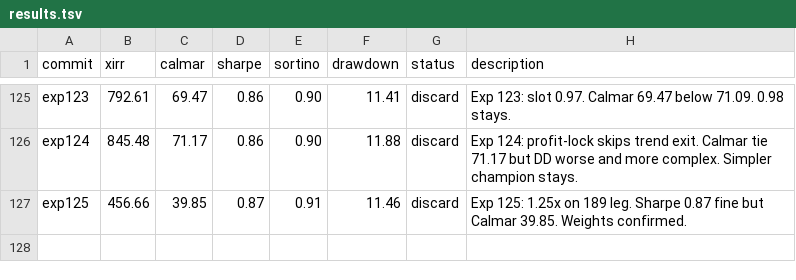
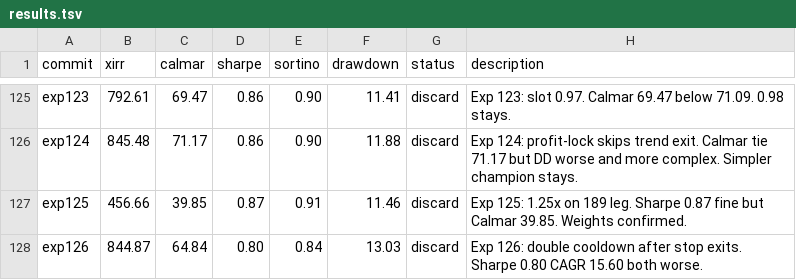
Before and after one commit to meet-minimalist/Backtrader-experiments, a TSV file: results.tsv, drawn as a sheet; only a part is shown, gaps mark what is left out.

```diff
--- a/results.tsv
+++ b/results.tsv
@@ -127 +127,2 @@ exp124	845.48	71.17	0.86	0.90	11.88	discard	Exp 124: profit-lock skips trend exi
 exp125	456.66	39.85	0.87	0.91	11.46	discard	Exp 125: 1.25x on 189 leg. Sharpe 0.87 fine but Calmar 39.85. Weights confirmed.
+exp126	844.87	64.84	0.80	0.84	13.03	discard	Exp 126: double cooldown after stop exits. Sharpe 0.80 CAGR 15.60 both worse.
```
